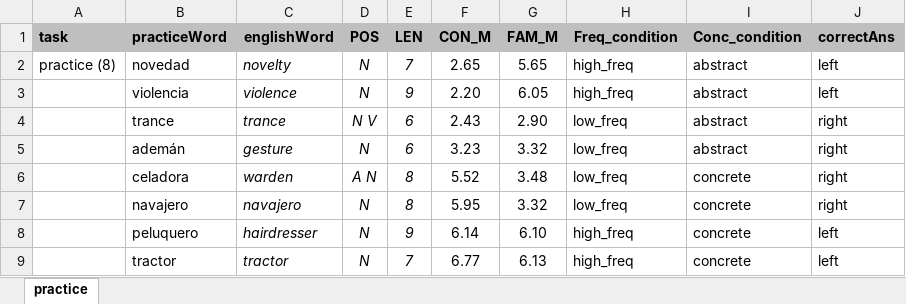
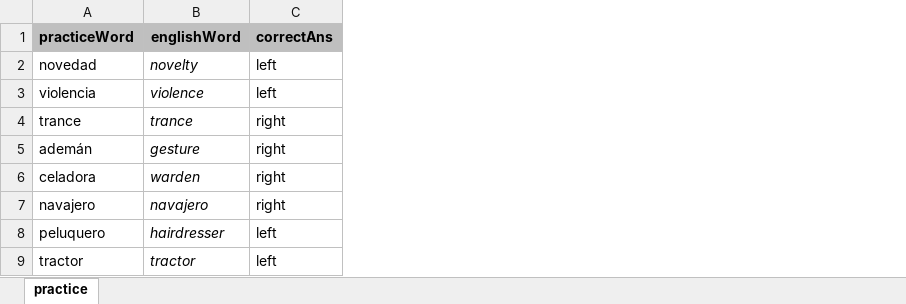
Before and after one commit to Aselser/rutvik-semantic-decision, an Excel workbook: resources/practice.xlsx, sheet practice, drawn as a sheet; values as stored, in another font and other column widths than the file's, no borders; the diff names each change by its address in the sheet, - before the commit and + after, or states it on an @@ line.

```diff
--- a/resources/practice.xlsx (sheet practice)
+++ b/resources/practice.xlsx (sheet practice)
-column A (task), row 2: practice (8)
-column D (POS), rows 2-9: N | N | N V | N | A N | N | N | N
-column E (LEN), rows 2-9: 7 | 9 | 6 | 6 | 8 | 8 | 9 | 7
-column F (CON_M), rows 2-9: 2.65 | 2.20 | 2.43 | 3.23 | 5.52 | 5.95 | 6.14 | 6.77
-column G (FAM_M), rows 2-9: 5.65 | 6.05 | 2.90 | 3.32 | 3.48 | 3.32 | 6.10 | 6.13
-column H (Freq_condition), rows 2-9: high_freq | high_freq | low_freq | low_freq | low_freq | low_freq | high_freq | high_freq
-column I (Conc_condition), rows 2-9: abstract | abstract | abstract | abstract | concrete | concrete | concrete | concrete
```
Also changed, not shown: resources/stimuli.xlsx, 5 other files.
